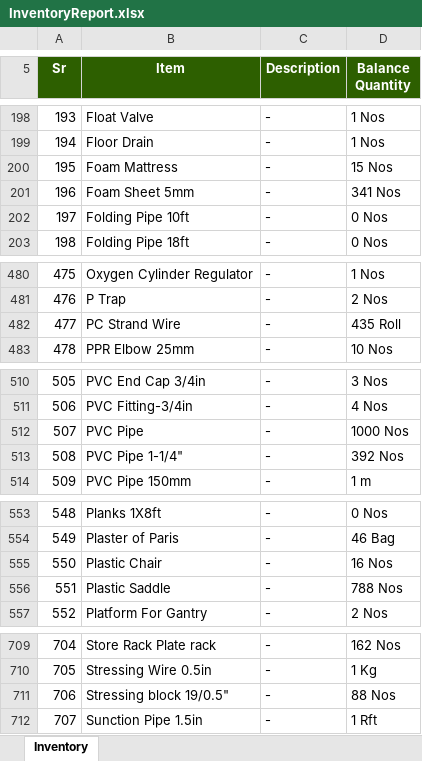
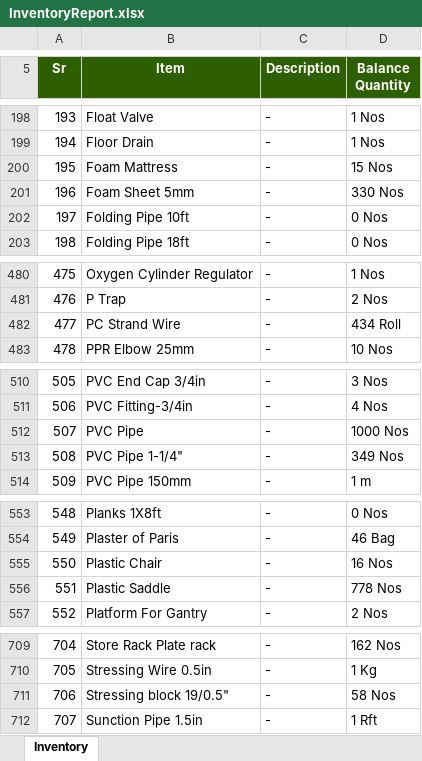
Before and after one commit to MuhammadShamaasSenarios/construction-management-documents, an Excel workbook: 12 Km bridge over River Indus connecting Ghotki with Kandhkot/InventoryReport.xlsx, sheet Inventory, drawn as a sheet; only a part is shown, gaps mark what is left out; values as stored, in another font and other column widths than the file's, no borders; the diff covers the shown part only; the diff names each change by its address in the sheet, - before the commit and + after, or states it on an @@ line.

Commit message:
Storage Upload: InventoryReport.xlsx

```diff
--- a/12 Km bridge over River Indus connecting Ghotki with Kandhkot/InventoryReport.xlsx (sheet Inventory)
+++ b/12 Km bridge over River Indus connecting Ghotki with Kandhkot/InventoryReport.xlsx (sheet Inventory)
-D201 (Balance Quantity): 341 Nos
+D201 (Balance Quantity): 330 Nos
-D482 (Balance Quantity): 435 Roll
+D482 (Balance Quantity): 434 Roll
-D513 (Balance Quantity): 392 Nos
+D513 (Balance Quantity): 349 Nos
-D556 (Balance Quantity): 788 Nos
+D556 (Balance Quantity): 778 Nos
-D711 (Balance Quantity): 88 Nos
+D711 (Balance Quantity): 58 Nos
```
Also changed, not shown: 11 edited cells elsewhere in this sheet.
